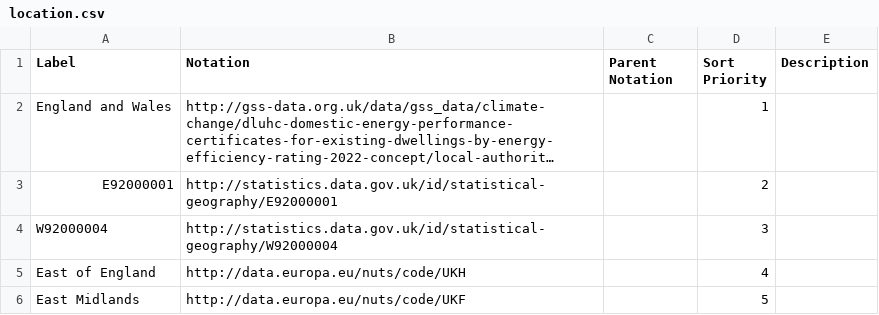
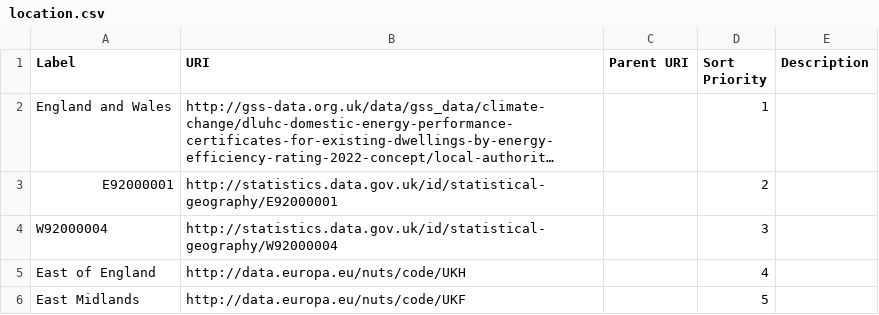
Before and after one commit to GSS-Cogs/family-climate-change, a CSV file: datasets/DLUHC-Domestic-Energy-Performance-Certificates-for-existing-dwellings-by-energy-efficiency-rating-2022/codelists/location.csv, drawn as a sheet; only a part is shown; long unchanged cells end in …; the diff names each change by its address in the sheet, - before the commit and + after, or states it on an @@ line.

Commit message:
fixing codelist and codelist table

```diff
--- a/datasets/DLUHC-Domestic-Energy-Performance-Certificates-for-existing-dwellings-by-energy-efficiency-rating-2022/codelists/location.csv
+++ b/datasets/DLUHC-Domestic-Energy-Performance-Certificates-for-existing-dwellings-by-energy-efficiency-rating-2022/codelists/location.csv
-B1: Notation
+B1: URI
-C1: Parent Notation
+C1: Parent URI
```
Also changed, not shown: 1 other file.
